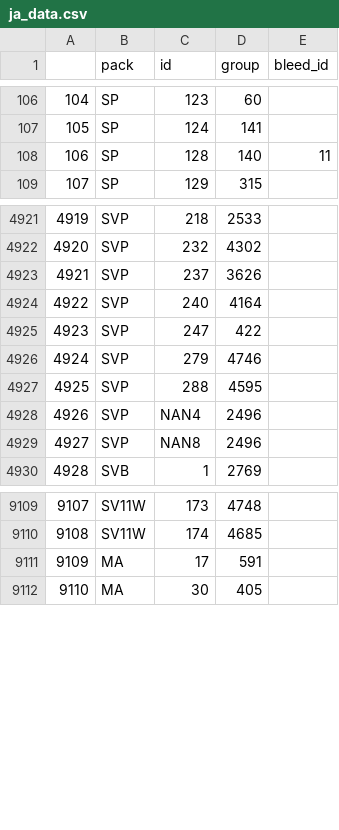
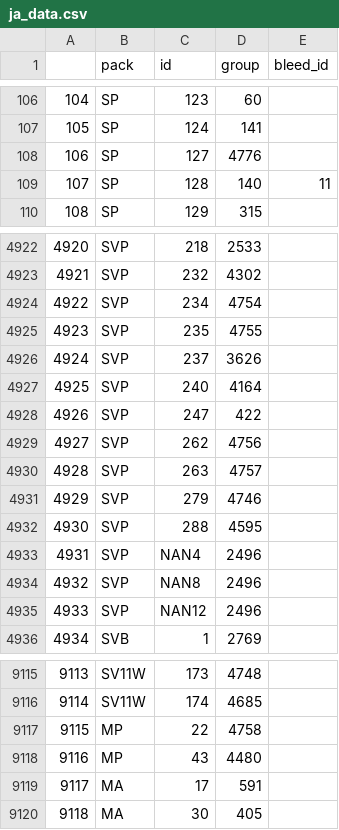
Before and after one commit to DR34M3R-T/PTCG_print, a CSV file: database/ja_data.csv, drawn as a sheet; only a part is shown, gaps mark what is left out; addresses are those after the commit; the diff covers the shown part only; the diff names each change by its address in the sheet, - before the commit and + after, or states it on an @@ line.

```diff
--- a/database/ja_data.csv
+++ b/database/ja_data.csv
+row 108: 106 | SP | 127 | 4776
@@ column A renumbered between rows 109 and 9123 @@
+row 4924: 4922 | SVP | 234 | 4754
+row 4925: 4923 | SVP | 235 | 4755
+row 4929: 4927 | SVP | 262 | 4756
+row 4930: 4928 | SVP | 263 | 4757
+row 4935: 4933 | SVP | NAN12 | 2496
+row 9117: 9115 | MP | 22 | 4758
+row 9118: 9116 | MP | 43 | 4480
```
Also changed, not shown: 36 added rows elsewhere in this file, database/en_data.csv, database/zh_data.csv, 1 other file.
